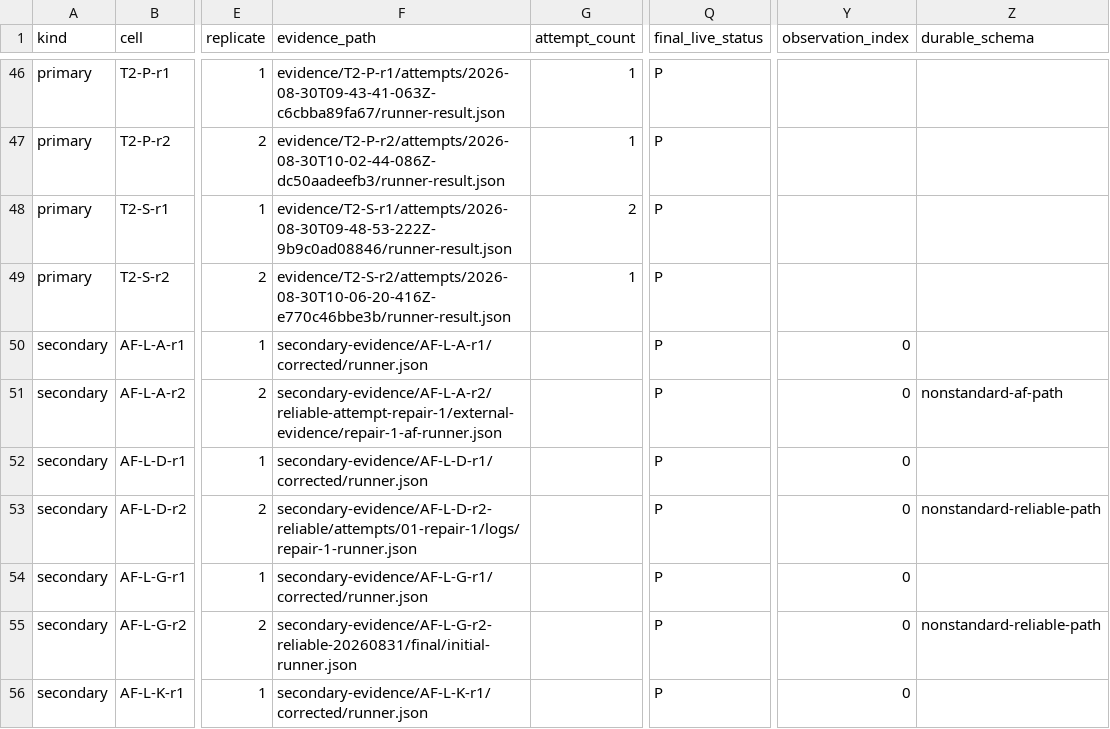
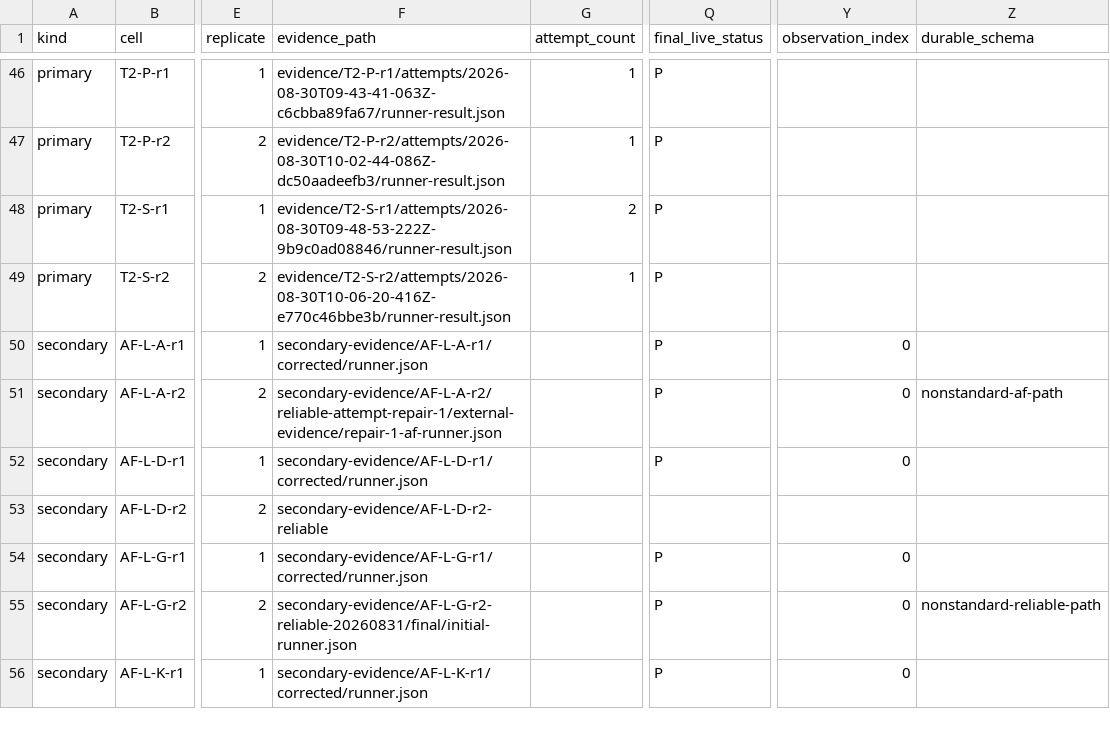
Before and after one commit to mk3008/ashiba, a CSV file: docs/evaluations/current-ashiba-competitive-benchmark-v3/results.csv, drawn as a sheet; only a part is shown, gaps mark what is left out; the diff names each change by its address in the sheet, - before the commit and + after, or states it on an @@ line.

Commit message:
docs: exclude unavailable benchmark evidence

```diff
--- a/docs/evaluations/current-ashiba-competitive-benchmark-v3/results.csv
+++ b/docs/evaluations/current-ashiba-competitive-benchmark-v3/results.csv
-F53 (evidence_path): secondary-evidence/AF-L-D-r2-reliable/attempts/01-repair-1/logs/repair-1-runner.json
+F53 (evidence_path): secondary-evidence/AF-L-D-r2-reliable
-Q53 (final_live_status): P
+Q53 (final_live_status): (empty)
-Y53 (observation_index): 0
+Y53 (observation_index): (empty)
-Z53 (durable_schema): nonstandard-reliable-path
+Z53 (durable_schema): (empty)
```
Also changed, not shown: 9 other files.
